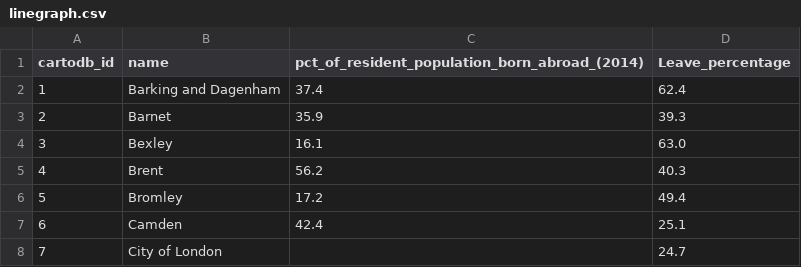
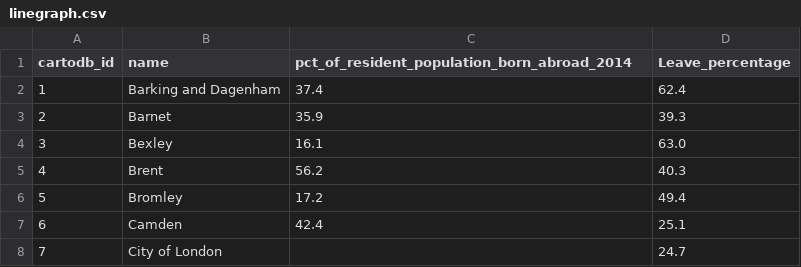
Before and after one commit to karinaoneill/Interactive-Data-Visualisation, a CSV file: FinalProject/linegraph.csv, drawn as a sheet; only a part is shown.

Commit message:
Update linegraph.csv

```diff
--- a/FinalProject/linegraph.csv
+++ b/FinalProject/linegraph.csv
@@ -1,2 +1,2 @@
-cartodb_id,name,pct_of_resident_population_born_abroad_(2014),Leave_percentage
+cartodb_id,name,pct_of_resident_population_born_abroad_2014,Leave_percentage
 1,Barking and Dagenham,37.4,62.4
```
